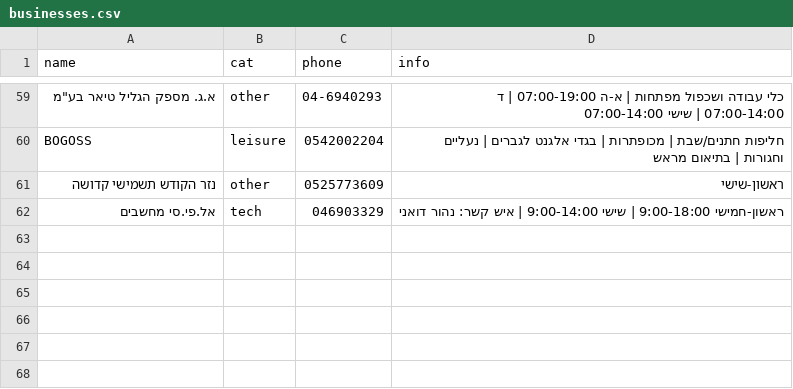
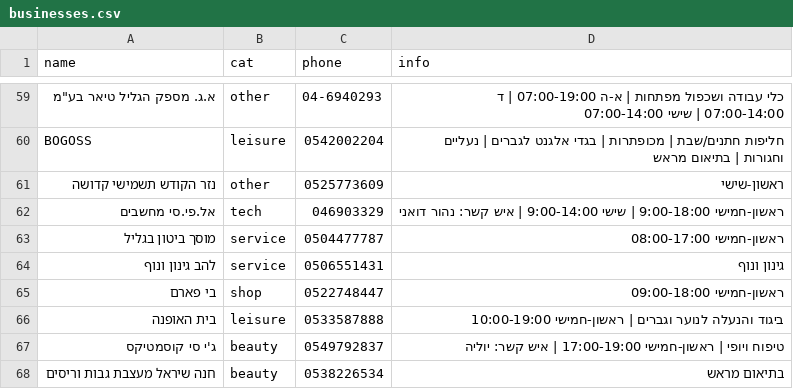
Before and after one commit to OrDahan12/ks-open-business, a CSV file: businesses.csv, drawn as a sheet; only a part is shown, gaps mark what is left out; the diff names each change by its address in the sheet, - before the commit and + after, or states it on an @@ line.

Commit message:
הוספת עסקים: מוסך ביטון בגליל, להב גינון ונוף, בי פארם, בית האופנה, ג'י סי קוסמטיקס, חנה שיראל

```diff
--- a/businesses.csv
+++ b/businesses.csv
+row 63: מוסך ביטון בגליל | service | 0504477787 | ראשון-חמישי 08:00-17:00
+row 64: להב גינון ונוף | service | 0506551431 | גינון ונוף
+row 65: בי פארם | shop | 0522748447 | ראשון-חמישי 09:00-18:00
+row 66: בית האופנה | leisure | 0533587888 | ביגוד והנעלה לנוער וגברים | ראשון-חמישי 10:00-19:00
+row 67: ג'י סי קוסמטיקס | beauty | 0549792837 | טיפוח ויופי | ראשון-חמישי 17:00-19:00 | איש קשר: יוליה
+row 68: חנה שיראל מעצבת גבות וריסים | beauty | 0538226534 | בתיאום מראש
```
